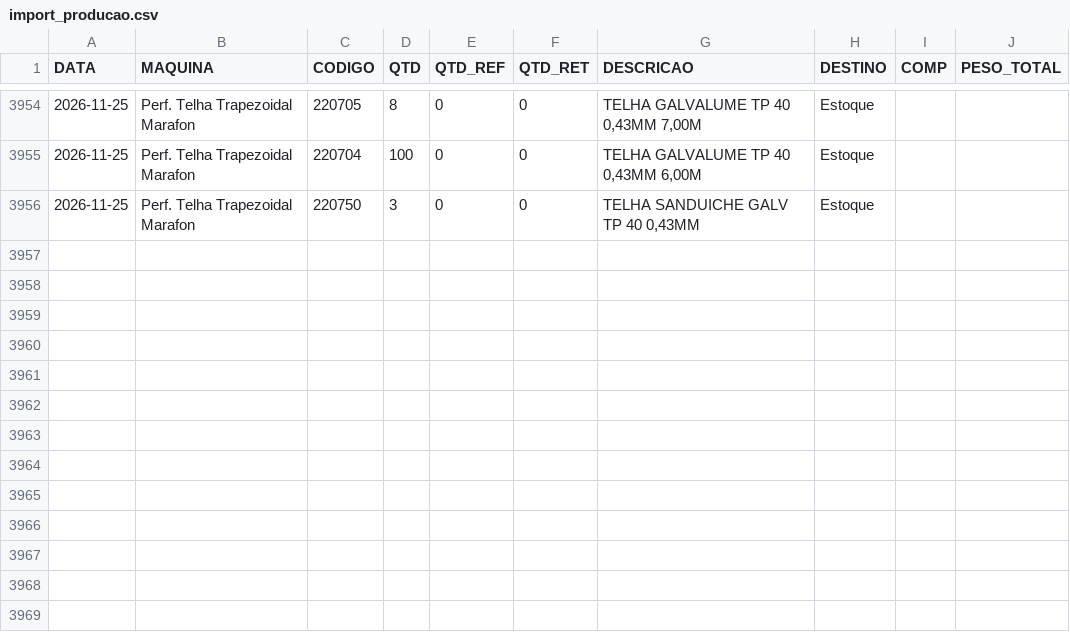
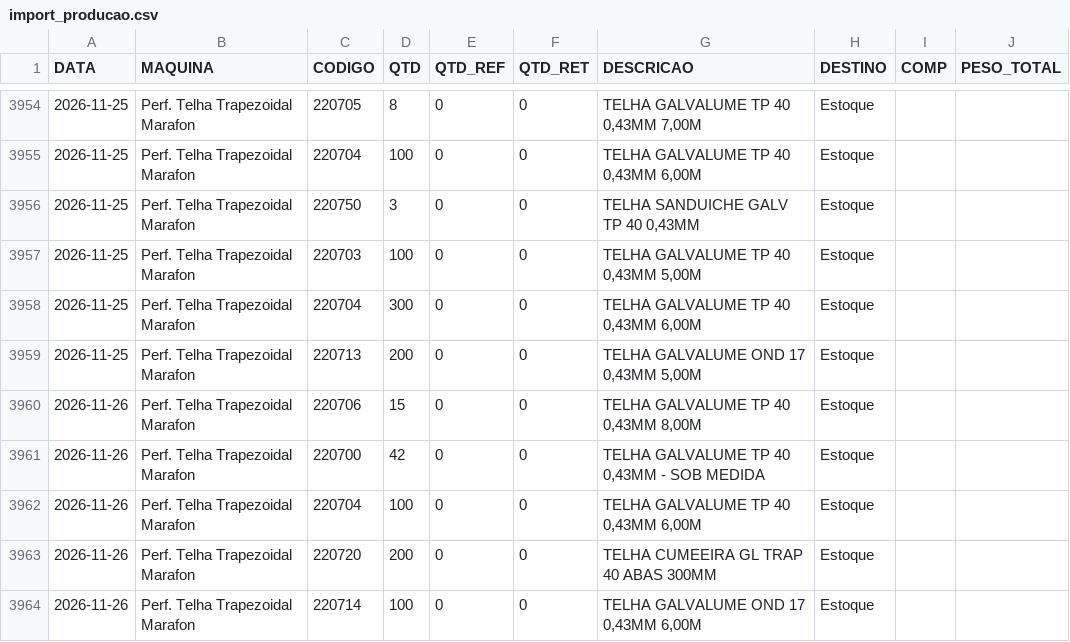
Before and after one commit to serginhonem-pixel/oeemetalosa, a CSV file: data-import/import_producao.csv, drawn as a sheet; only a part is shown, gaps mark what is left out.

```diff
--- a/data-import/import_producao.csv
+++ b/data-import/import_producao.csv
@@ -3956 +3956,9 @@
 "2026-11-25","Perf. Telha Trapezoidal Marafon","220750","3","0","0","TELHA SANDUICHE GALV TP 40 0,43MM","Estoque","",""
+"2026-11-25","Perf. Telha Trapezoidal Marafon","220703","100","0","0","TELHA GALVALUME TP 40 0,43MM 5,00M","Estoque","",""
+"2026-11-25","Perf. Telha Trapezoidal Marafon","220704","300","0","0","TELHA GALVALUME TP 40 0,43MM 6,00M","Estoque","",""
+"2026-11-25","Perf. Telha Trapezoidal Marafon","220713","200","0","0","TELHA GALVALUME OND 17 0,43MM 5,00M","Estoque","",""
+"2026-11-26","Perf. Telha Trapezoidal Marafon","220706","15","0","0","TELHA GALVALUME TP 40 0,43MM 8,00M","Estoque","",""
+"2026-11-26","Perf. Telha Trapezoidal Marafon","220700","42","0","0","TELHA GALVALUME TP 40 0,43MM - SOB MEDIDA","Estoque","",""
+"2026-11-26","Perf. Telha Trapezoidal Marafon","220704","100","0","0","TELHA GALVALUME TP 40 0,43MM 6,00M","Estoque","",""
+"2026-11-26","Perf. Telha Trapezoidal Marafon","220720","200","0","0","TELHA CUMEEIRA GL TRAP 40 ABAS 300MM","Estoque","",""
+"2026-11-26","Perf. Telha Trapezoidal Marafon","220714","100","0","0","TELHA GALVALUME OND 17 0,43MM 6,00M","Estoque","",""
```
Also changed, not shown: 2 other files.
